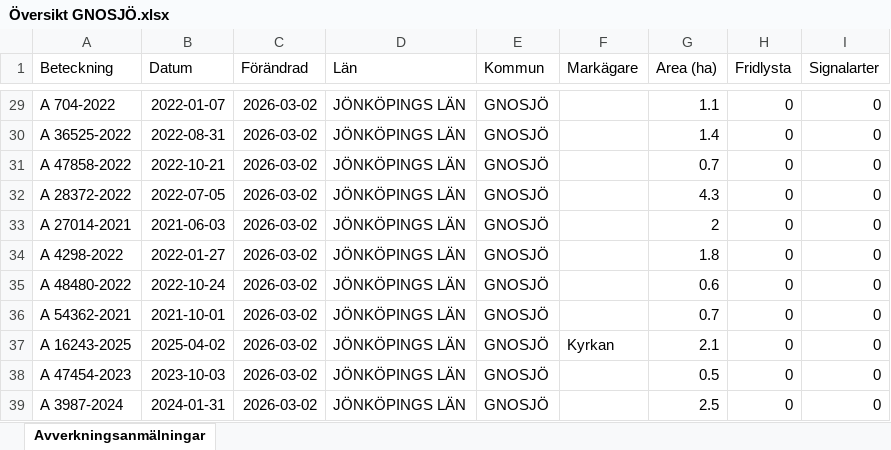
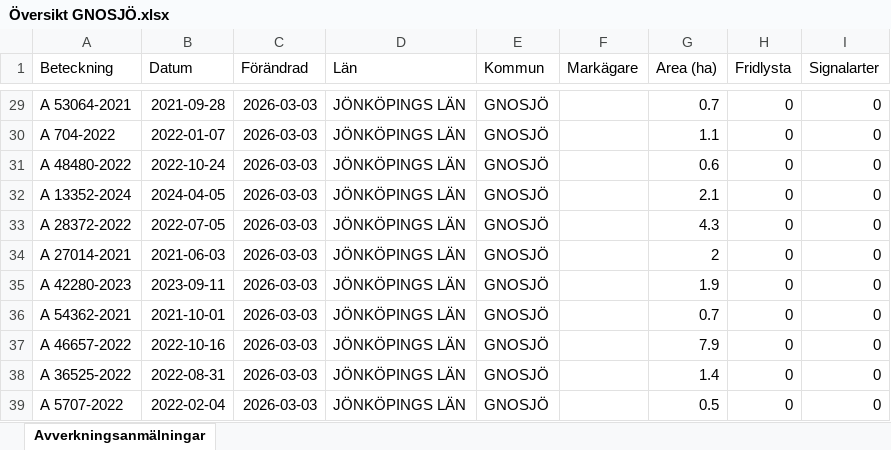
Before and after one commit to klasma/Logging_0617, an Excel workbook: Översikt GNOSJÖ.xlsx, sheet Avverkningsanmälningar, drawn as a sheet; only a part is shown, gaps mark what is left out; values as stored, in another font and other column widths than the file's, no borders; the diff covers the shown part only; the diff names each change by its address in the sheet, - before the commit and + after, or states it on an @@ line.

```diff
--- a/Översikt GNOSJÖ.xlsx (sheet Avverkningsanmälningar)
+++ b/Översikt GNOSJÖ.xlsx (sheet Avverkningsanmälningar)
-A29 (Beteckning): A 704-2022
+A29 (Beteckning): A 53064-2021
-B29 (Datum): 2022-01-07
+B29 (Datum): 2021-09-28
-C29:C39 (Förändrad): 2026-03-02
+C29:C39 (Förändrad): 2026-03-03
-G29 (Area (ha)): 1.1
+G29 (Area (ha)): 0.7
-A30 (Beteckning): A 36525-2022
+A30 (Beteckning): A 704-2022
-B30 (Datum): 2022-08-31
+B30 (Datum): 2022-01-07
-G30 (Area (ha)): 1.4
+G30 (Area (ha)): 1.1
-A31 (Beteckning): A 47858-2022
+A31 (Beteckning): A 48480-2022
-B31 (Datum): 2022-10-21
+B31 (Datum): 2022-10-24
-G31 (Area (ha)): 0.7
+G31 (Area (ha)): 0.6
-A32 (Beteckning): A 28372-2022
+A32 (Beteckning): A 13352-2024
-B32 (Datum): 2022-07-05
+B32 (Datum): 2024-04-05
-G32 (Area (ha)): 4.3
+G32 (Area (ha)): 2.1
-A33 (Beteckning): A 27014-2021
+A33 (Beteckning): A 28372-2022
-B33 (Datum): 2021-06-03
+B33 (Datum): 2022-07-05
-G33 (Area (ha)): 2
+G33 (Area (ha)): 4.3
-A34 (Beteckning): A 4298-2022
+A34 (Beteckning): A 27014-2021
-B34 (Datum): 2022-01-27
+B34 (Datum): 2021-06-03
-G34 (Area (ha)): 1.8
+G34 (Area (ha)): 2
-A35 (Beteckning): A 48480-2022
+A35 (Beteckning): A 42280-2023
-B35 (Datum): 2022-10-24
+B35 (Datum): 2023-09-11
-G35 (Area (ha)): 0.6
+G35 (Area (ha)): 1.9
-A37 (Beteckning): A 16243-2025
+A37 (Beteckning): A 46657-2022
-B37 (Datum): 2025-04-02
+B37 (Datum): 2022-10-16
-F37 (Markägare): Kyrkan
+F37 (Markägare): (empty)
-G37 (Area (ha)): 2.1
+G37 (Area (ha)): 7.9
-A38 (Beteckning): A 47454-2023
+A38 (Beteckning): A 36525-2022
-B38 (Datum): 2023-10-03
+B38 (Datum): 2022-08-31
-G38 (Area (ha)): 0.5
+G38 (Area (ha)): 1.4
-A39 (Beteckning): A 3987-2024
+A39 (Beteckning): A 5707-2022
-B39 (Datum): 2024-01-31
+B39 (Datum): 2022-02-04
-G39 (Area (ha)): 2.5
+G39 (Area (ha)): 0.5
```
Also changed, not shown: 934 edited cells elsewhere in this sheet, artfynd/A 30078-2022 artfynd.xlsx, artfynd/A 38197-2025 artfynd.xlsx, 19 other files.
